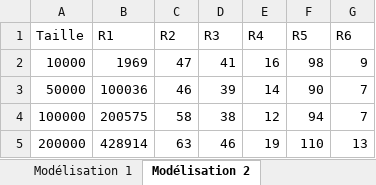
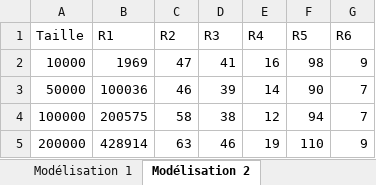
Before and after one commit to mathieuaime/zz3-oracle-nosql, an Excel workbook: Benchmark.xlsx, sheet Modélisation 2, drawn as a sheet; values as stored, in another font and other column widths than the file's, no borders; charts and pictures and table styles not drawn; the diff names each change by its address in the sheet, - before the commit and + after, or states it on an @@ line.

```diff
--- a/Benchmark.xlsx (sheet Modélisation 2)
+++ b/Benchmark.xlsx (sheet Modélisation 2)
-G5 (R6): 13
+G5 (R6): 9
```
Also changed, not shown: sheet Modélisation 1, sheet Modélisation 3, other sheet tabs, charts or pictures.
